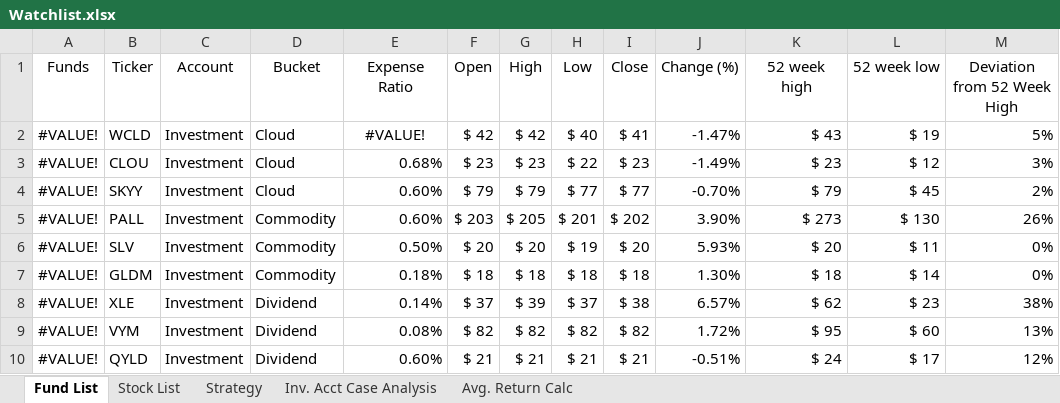
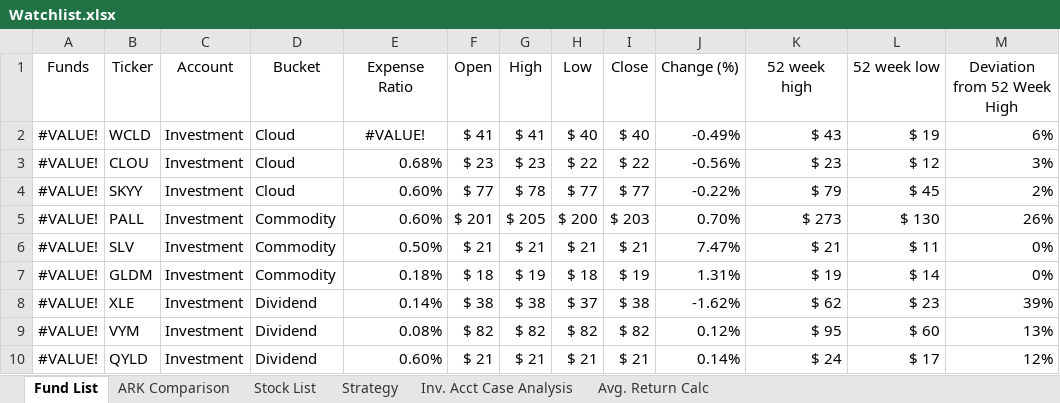
Before and after one commit to sivacharansrc/us-stocks-analysis, an Excel workbook: input/Watchlist.xlsx, sheet Fund List, drawn as a sheet; only a part is shown; values as stored, in another font and other column widths than the file's, no borders; conditional formats and table styles not drawn; the diff covers the shown part only; the diff names each change by its address in the sheet, - before the commit and + after, or states it on an @@ line.

```diff
--- a/input/Watchlist.xlsx (sheet Fund List)
+++ b/input/Watchlist.xlsx (sheet Fund List)
+sheet tab: ARK Comparison
-F2 (Open): $ 42
+F2 (Open): $ 41
-G2 (High): $ 42
+G2 (High): $ 41
-I2 (Close): $ 41
+I2 (Close): $ 40
-J2 (Change (%)): -1.47%
+J2 (Change (%)): -0.49%
-M2 (Deviation from 52 Week High): 5%
+M2 (Deviation from 52 Week High): 6%
-I3 (Close): $ 23
+I3 (Close): $ 22
-J3 (Change (%)): -1.49%
+J3 (Change (%)): -0.56%
-F4 (Open): $ 79
+F4 (Open): $ 77
-G4 (High): $ 79
+G4 (High): $ 78
-J4 (Change (%)): -0.70%
+J4 (Change (%)): -0.22%
-F5 (Open): $ 203
+F5 (Open): $ 201
-H5 (Low): $ 201
+H5 (Low): $ 200
-I5 (Close): $ 202
+I5 (Close): $ 203
-J5 (Change (%)): 3.90%
+J5 (Change (%)): 0.70%
-F6 (Open): $ 20
+F6 (Open): $ 21
-G6 (High): $ 20
+G6 (High): $ 21
-H6 (Low): $ 19
+H6 (Low): $ 21
-I6 (Close): $ 20
+I6 (Close): $ 21
-J6 (Change (%)): 5.93%
+J6 (Change (%)): 7.47%
-K6 (52 week high): $ 20
+K6 (52 week high): $ 21
-G7 (High): $ 18
+G7 (High): $ 19
-I7 (Close): $ 18
+I7 (Close): $ 19
-J7 (Change (%)): 1.30%
+J7 (Change (%)): 1.31%
-K7 (52 week high): $ 18
+K7 (52 week high): $ 19
-F8 (Open): $ 37
+F8 (Open): $ 38
-G8 (High): $ 39
+G8 (High): $ 38
-J8 (Change (%)): 6.57%
+J8 (Change (%)): -1.62%
-M8 (Deviation from 52 Week High): 38%
+M8 (Deviation from 52 Week High): 39%
-J9 (Change (%)): 1.72%
+J9 (Change (%)): 0.12%
-J10 (Change (%)): -0.51%
+J10 (Change (%)): 0.14%
```
Also changed, not shown: 8 added rows, 8 removed rows and 68 edited cells elsewhere in this sheet, sheet Stock List, sheet Strategy, formulas that keep their value, charts or pictures, input/Stock Price Watch.xlsx.
